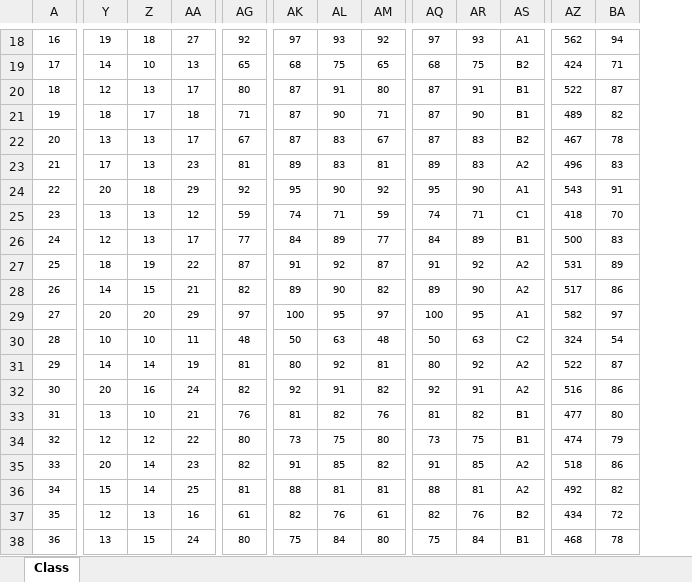
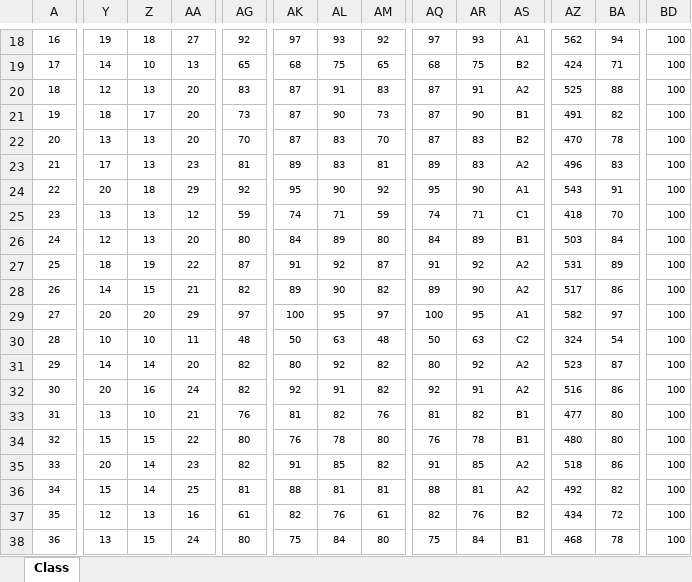
Before and after one commit to jeetrex/Report-Card, an Excel workbook: data/Class 1 - Examination Results.xlsx, sheet Class, drawn as a sheet; only a part is shown, gaps mark what is left out; values as stored, in another font and other column widths than the file's, no borders; charts and pictures not drawn; the diff covers the shown part only; the diff names each change by its address in the sheet, - before the commit and + after, or states it on an @@ line.

```diff
--- a/data/Class 1 - Examination Results.xlsx (sheet Class)
+++ b/data/Class 1 - Examination Results.xlsx (sheet Class)
+column BD, rows 18-38: all 100
-AA20: 17
+AA20: 20
-AG20: 80
+AG20: 83
-AM20: 80
+AM20: 83
-AS20: B1
+AS20: A2
-AZ20: 522
+AZ20: 525
-BA20: 87
+BA20: 88
-AA21: 18
+AA21: 20
-AG21: 71
+AG21: 73
-AM21: 71
+AM21: 73
-AZ21: 489
+AZ21: 491
-AA22: 17
+AA22: 20
-AG22: 67
+AG22: 70
-AM22: 67
+AM22: 70
-AZ22: 467
+AZ22: 470
-AA26: 17
+AA26: 20
-AG26: 77
+AG26: 80
-AM26: 77
+AM26: 80
-AZ26: 500
+AZ26: 503
-BA26: 83
+BA26: 84
-AA31: 19
+AA31: 20
-AG31: 81
+AG31: 82
-AM31: 81
+AM31: 82
-AZ31: 522
+AZ31: 523
-Y34: 12
+Y34: 15
-Z34: 12
+Z34: 15
-AK34: 73
+AK34: 76
-AL34: 75
+AL34: 78
-AQ34: 73
+AQ34: 76
-AR34: 75
+AR34: 78
-AZ34: 474
+AZ34: 480
-BA34: 79
+BA34: 80
```
Also changed, not shown: 53 edited cells and cell formats elsewhere in this sheet, charts or pictures, data/Class 2 - Examination Results.xlsx, data/Class 4 - Examination Results.xlsx, 7 other files.
